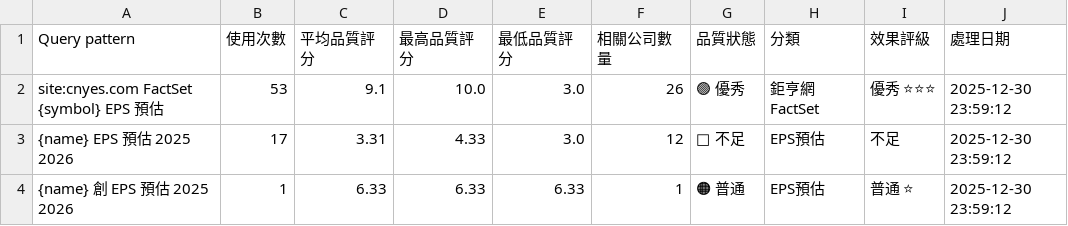
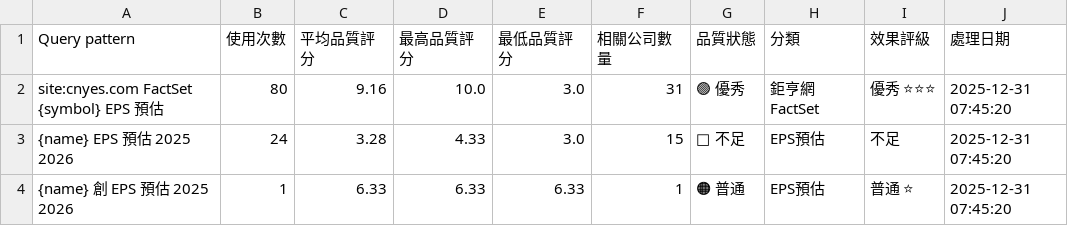
Before and after one commit to wenchiehlee/GoogleSearch, a CSV file: data/reports/factset_query_pattern_summary_latest.csv, drawn as a sheet.

```diff
--- a/data/reports/factset_query_pattern_summary_latest.csv
+++ b/data/reports/factset_query_pattern_summary_latest.csv
@@ -1,4 +1,4 @@
 Query pattern,使用次數,平均品質評分,最高品質評分,最低品質評分,相關公司數量,品質狀態,分類,效果評級,處理日期
-site:cnyes.com FactSet {symbol} EPS 預估,53,9.1,10.0,3.0,26,🟢 優秀,鉅亨網FactSet,優秀 ⭐⭐⭐,2025-12-30 23:59:12
-{name} EPS 預估 2025 2026,17,3.31,4.33,3.0,12,🔴 不足,EPS預估,不足,2025-12-30 23:59:12
-{name} 創 EPS 預估 2025 2026,1,6.33,6.33,6.33,1,🟠 普通,EPS預估,普通 ⭐,2025-12-30 23:59:12
+site:cnyes.com FactSet {symbol} EPS 預估,80,9.16,10.0,3.0,31,🟢 優秀,鉅亨網FactSet,優秀 ⭐⭐⭐,2025-12-31 07:45:20
+{name} EPS 預估 2025 2026,24,3.28,4.33,3.0,15,🔴 不足,EPS預估,不足,2025-12-31 07:45:20
+{name} 創 EPS 預估 2025 2026,1,6.33,6.33,6.33,1,🟠 普通,EPS預估,普通 ⭐,2025-12-31 07:45:20
```
Also changed, not shown: data/reports/factset_portfolio_summary_latest.csv, data/reports/validation_summary_latest.csv, 4 other files.
